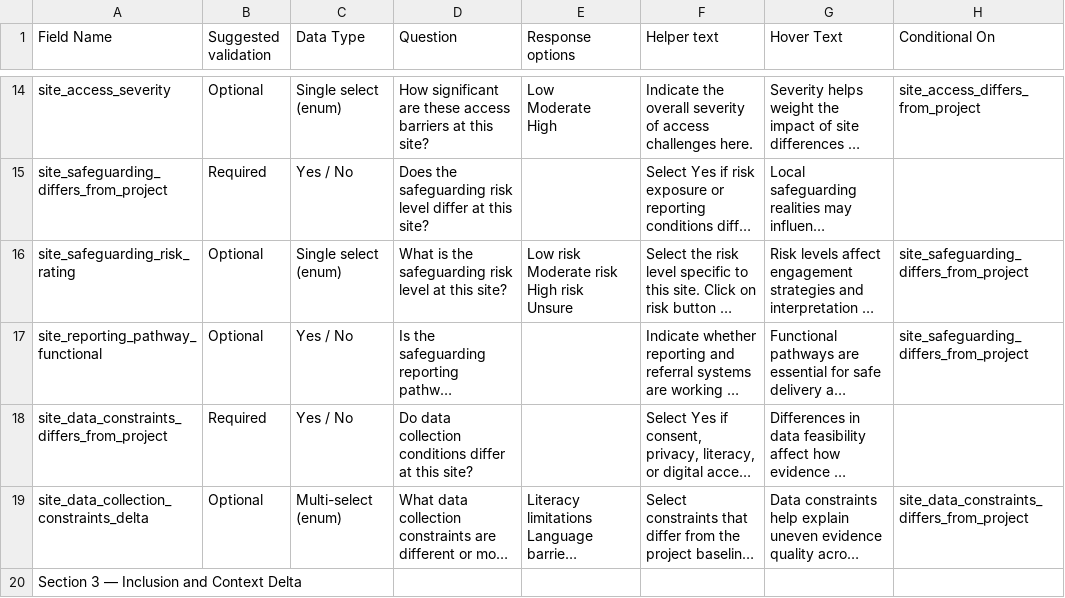
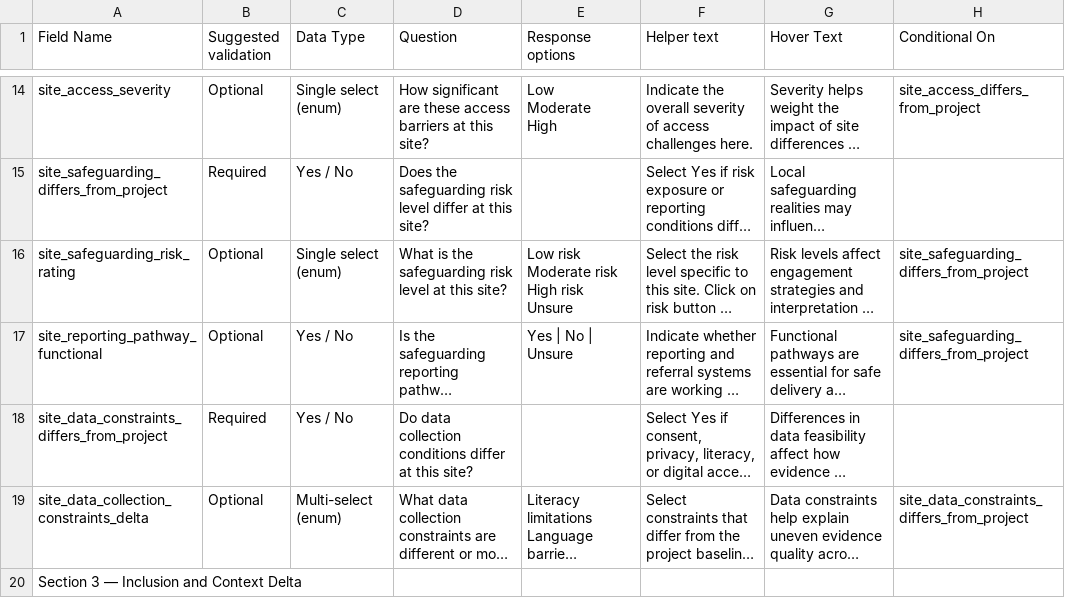
Before and after one commit to richiemounti/c4cbackend, a CSV file: data/Set_Up_Your_Sites_YouthImpact.csv, drawn as a sheet; only a part is shown, gaps mark what is left out; long unchanged cells end in …; the diff names each change by its address in the sheet, - before the commit and + after, or states it on an @@ line.

```diff
--- a/data/Set_Up_Your_Sites_YouthImpact.csv
+++ b/data/Set_Up_Your_Sites_YouthImpact.csv
-E17 (Response options): (empty)
+E17 (Response options): Yes | No | Unsure
```
Also changed, not shown: data/Set up your project_YouthImpact_16 03 26 - Project_ UX _ Build specification.csv, 5 other files.
